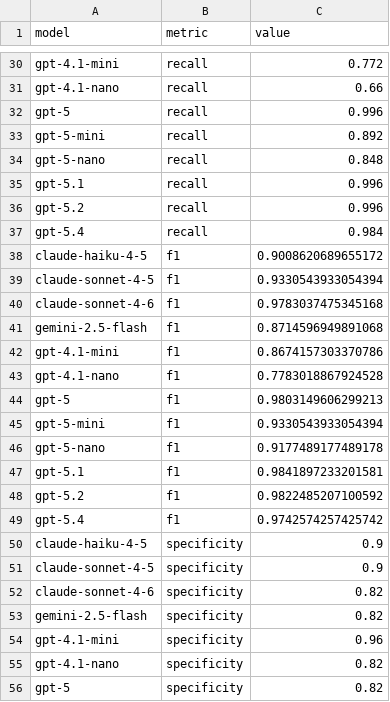
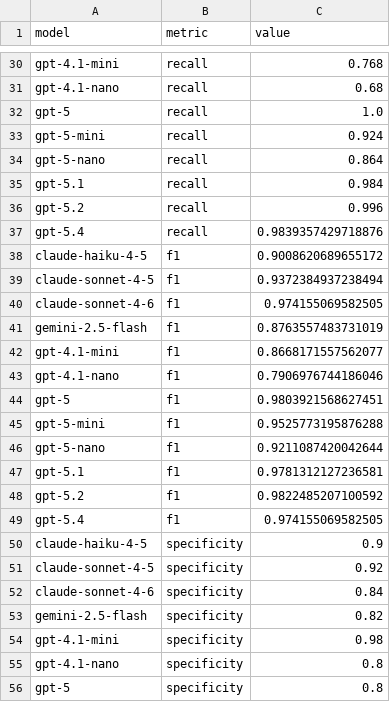
Before and after one commit to GeorgiiBurdinComo/statistical-drift-detection-thesis, a CSV file: assets/metrics_export/metrics_long.csv, drawn as a sheet; only a part is shown, gaps mark what is left out; the diff covers the shown part only; the diff names each change by its address in the sheet, - before the commit and + after, or states it on an @@ line.

```diff
--- a/assets/metrics_export/metrics_long.csv
+++ b/assets/metrics_export/metrics_long.csv
-C30 (value): 0.772
+C30 (value): 0.768
-C31 (value): 0.66
+C31 (value): 0.68
-C32 (value): 0.996
+C32 (value): 1.0
-C33 (value): 0.892
+C33 (value): 0.924
-C34 (value): 0.848
+C34 (value): 0.864
-C35 (value): 0.996
+C35 (value): 0.984
-C37 (value): 0.984
+C37 (value): 0.9839357429718876
-C39 (value): 0.9330543933054394
+C39 (value): 0.9372384937238494
-C40 (value): 0.9783037475345168
+C40 (value): 0.974155069582505
-C41 (value): 0.8714596949891068
+C41 (value): 0.8763557483731019
-C42 (value): 0.8674157303370786
+C42 (value): 0.8668171557562077
-C43 (value): 0.7783018867924528
+C43 (value): 0.7906976744186046
-C44 (value): 0.9803149606299213
+C44 (value): 0.9803921568627451
-C45 (value): 0.9330543933054394
+C45 (value): 0.9525773195876288
-C46 (value): 0.9177489177489178
+C46 (value): 0.9211087420042644
-C47 (value): 0.9841897233201581
+C47 (value): 0.9781312127236581
-C49 (value): 0.9742574257425742
+C49 (value): 0.974155069582505
-C51 (value): 0.9
+C51 (value): 0.92
-C52 (value): 0.82
+C52 (value): 0.84
-C54 (value): 0.96
+C54 (value): 0.98
-C55:C56 (value): 0.82
+C55:C56 (value): 0.8
```
Also changed, not shown: 12 removed rows and 32 edited cells elsewhere in this file, assets/metrics_export/expected_cost.csv, assets/metrics_export/metrics_wide.csv, 37 other files.
